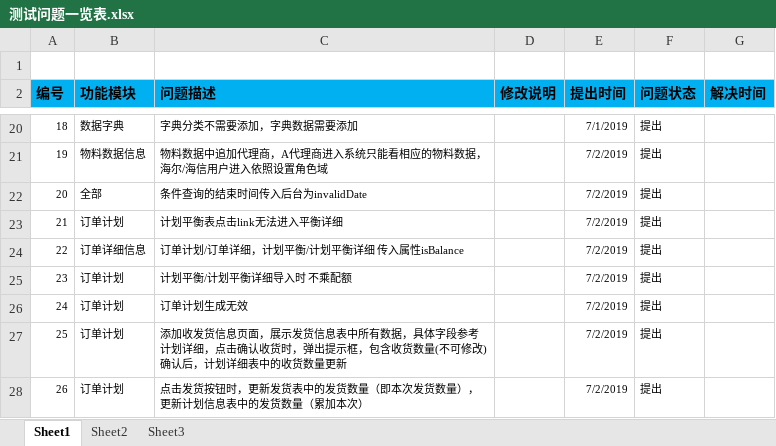
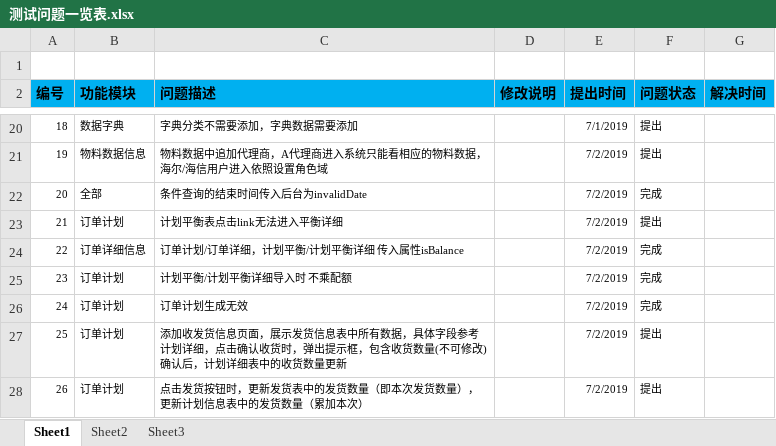
Before and after one commit to sessionTac/SelfProject, an Excel workbook: document/osbulkparts/note/测试问题一览表.xlsx, sheet Sheet1, drawn as a sheet; only a part is shown, gaps mark what is left out; values as stored, in another font and other column widths than the file's, no borders; the diff names each change by its address in the sheet, - before the commit and + after, or states it on an @@ line.

```diff
--- a/document/osbulkparts/note/测试问题一览表.xlsx (sheet Sheet1)
+++ b/document/osbulkparts/note/测试问题一览表.xlsx (sheet Sheet1)
-F22 (问题状态): 提出
+F22 (问题状态): 完成
-F24:F26 (问题状态): 提出
+F24:F26 (问题状态): 完成
```
Also changed, not shown: 19 other files.
